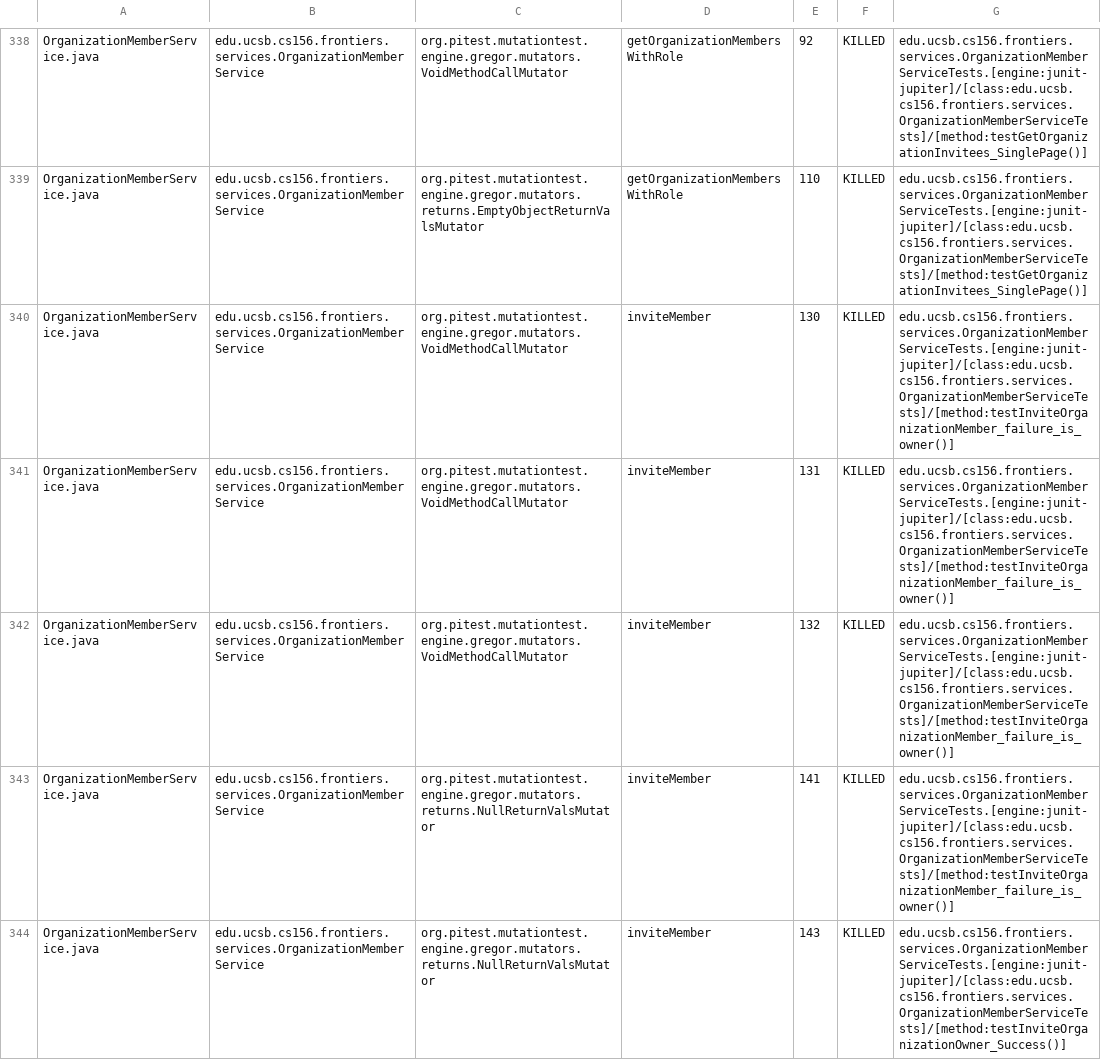
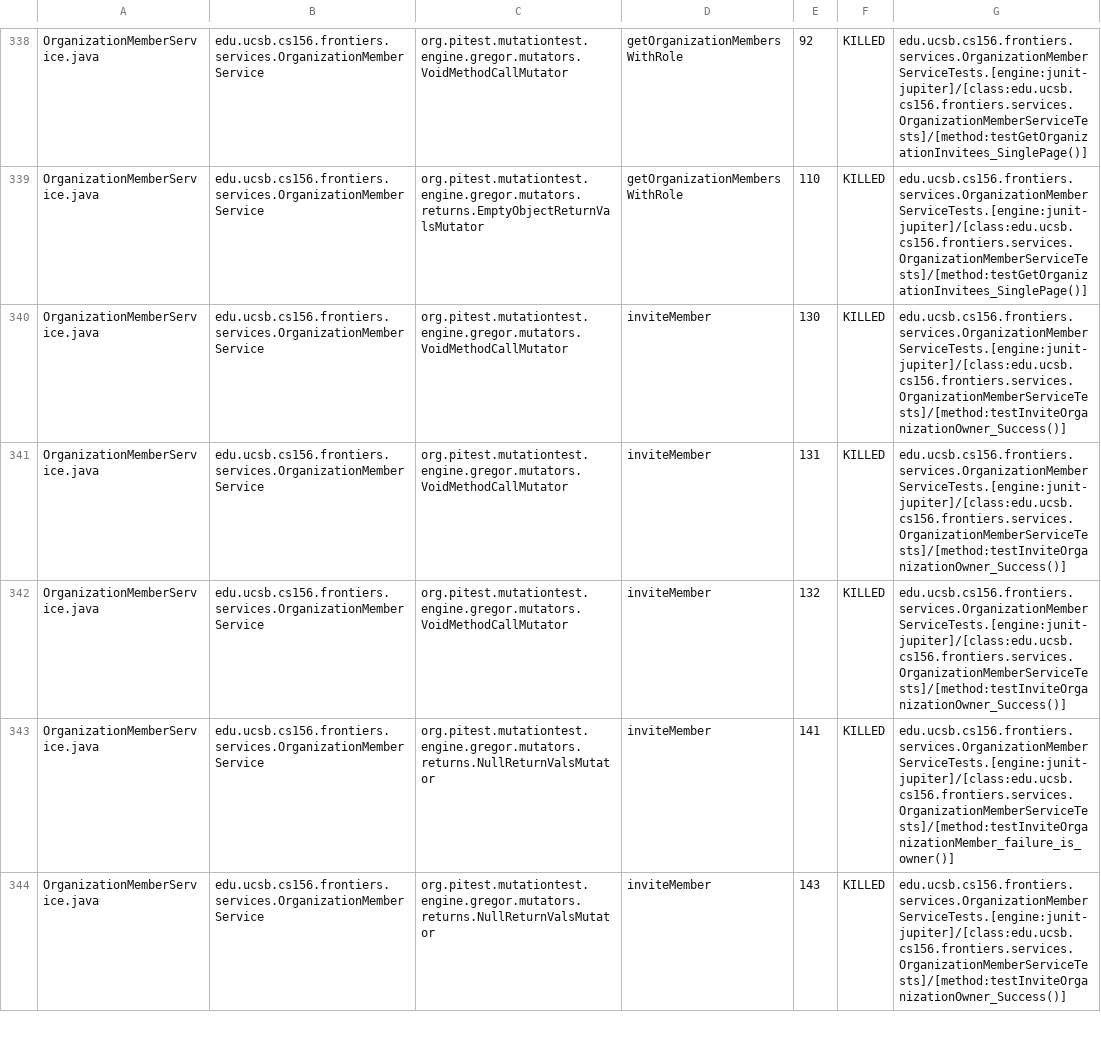
Before and after one commit to ucsb-cs156-f25/proj-frontiers-f25-12, a CSV file: prs/43/pitest/mutations.csv, drawn as a sheet; only a part is shown, gaps mark what is left out; the diff covers the shown part only.

Commit message:
Deploying to gh-pages from @ ucsb-cs156-f25/proj-frontiers-f25-12@c543074b92e27ee38b5cc11362640f60887b1b10 🚀

```diff
--- a/prs/43/pitest/mutations.csv
+++ b/prs/43/pitest/mutations.csv
@@ -339,5 +339,5 @@ OrganizationMemberService.java,edu.ucsb.cs156.frontiers.services.OrganizationMem
 OrganizationMemberService.java,edu.ucsb.cs156.frontiers.services.OrganizationMemberService,org.pitest.mutationtest.engine.gregor.mutators.returns.EmptyObjectReturnValsMutator,getOrganizationMembersWithRole,110,KILLED,edu.ucsb.cs156.frontiers.services.OrganizationMemberServiceTests.[engine:junit-jupiter]/[class:edu.ucsb.cs156.frontiers.services.OrganizationMemberServiceTests]/[method:testGetOrganizationInvitees_SinglePage()]
-OrganizationMemberService.java,edu.ucsb.cs156.frontiers.services.OrganizationMemberService,org.pitest.mutationtest.engine.gregor.mutators.VoidMethodCallMutator,inviteMember,130,KILLED,edu.ucsb.cs156.frontiers.services.OrganizationMemberServiceTests.[engine:junit-jupiter]/[class:edu.ucsb.cs156.frontiers.services.OrganizationMemberServiceTests]/[method:testInviteOrganizationMember_failure_is_owner()]
-OrganizationMemberService.java,edu.ucsb.cs156.frontiers.services.OrganizationMemberService,org.pitest.mutationtest.engine.gregor.mutators.VoidMethodCallMutator,inviteMember,131,KILLED,edu.ucsb.cs156.frontiers.services.OrganizationMemberServiceTests.[engine:junit-jupiter]/[class:edu.ucsb.cs156.frontiers.services.OrganizationMemberServiceTests]/[method:testInviteOrganizationMember_failure_is_owner()]
-OrganizationMemberService.java,edu.ucsb.cs156.frontiers.services.OrganizationMemberService,org.pitest.mutationtest.engine.gregor.mutators.VoidMethodCallMutator,inviteMember,132,KILLED,edu.ucsb.cs156.frontiers.services.OrganizationMemberServiceTests.[engine:junit-jupiter]/[class:edu.ucsb.cs156.frontiers.services.OrganizationMemberServiceTests]/[method:testInviteOrganizationMember_failure_is_owner()]
+OrganizationMemberService.java,edu.ucsb.cs156.frontiers.services.OrganizationMemberService,org.pitest.mutationtest.engine.gregor.mutators.VoidMethodCallMutator,inviteMember,130,KILLED,edu.ucsb.cs156.frontiers.services.OrganizationMemberServiceTests.[engine:junit-jupiter]/[class:edu.ucsb.cs156.frontiers.services.OrganizationMemberServiceTests]/[method:testInviteOrganizationOwner_Success()]
+OrganizationMemberService.java,edu.ucsb.cs156.frontiers.services.OrganizationMemberService,org.pitest.mutationtest.engine.gregor.mutators.VoidMethodCallMutator,inviteMember,131,KILLED,edu.ucsb.cs156.frontiers.services.OrganizationMemberServiceTests.[engine:junit-jupiter]/[class:edu.ucsb.cs156.frontiers.services.OrganizationMemberServiceTests]/[method:testInviteOrganizationOwner_Success()]
+OrganizationMemberService.java,edu.ucsb.cs156.frontiers.services.OrganizationMemberService,org.pitest.mutationtest.engine.gregor.mutators.VoidMethodCallMutator,inviteMember,132,KILLED,edu.ucsb.cs156.frontiers.services.OrganizationMemberServiceTests.[engine:junit-jupiter]/[class:edu.ucsb.cs156.frontiers.services.OrganizationMemberServiceTests]/[method:testInviteOrganizationOwner_Success()]
 OrganizationMemberService.java,edu.ucsb.cs156.frontiers.services.OrganizationMemberService,org.pitest.mutationtest.engine.gregor.mutators.returns.NullReturnValsMutator,inviteMember,141,KILLED,edu.ucsb.cs156.frontiers.services.OrganizationMemberServiceTests.[engine:junit-jupiter]/[class:edu.ucsb.cs156.frontiers.services.OrganizationMemberServiceTests]/[method:testInviteOrganizationMember_failure_is_owner()]
```
Also changed, not shown: 50 edited cells elsewhere in this file, 52 other files.
